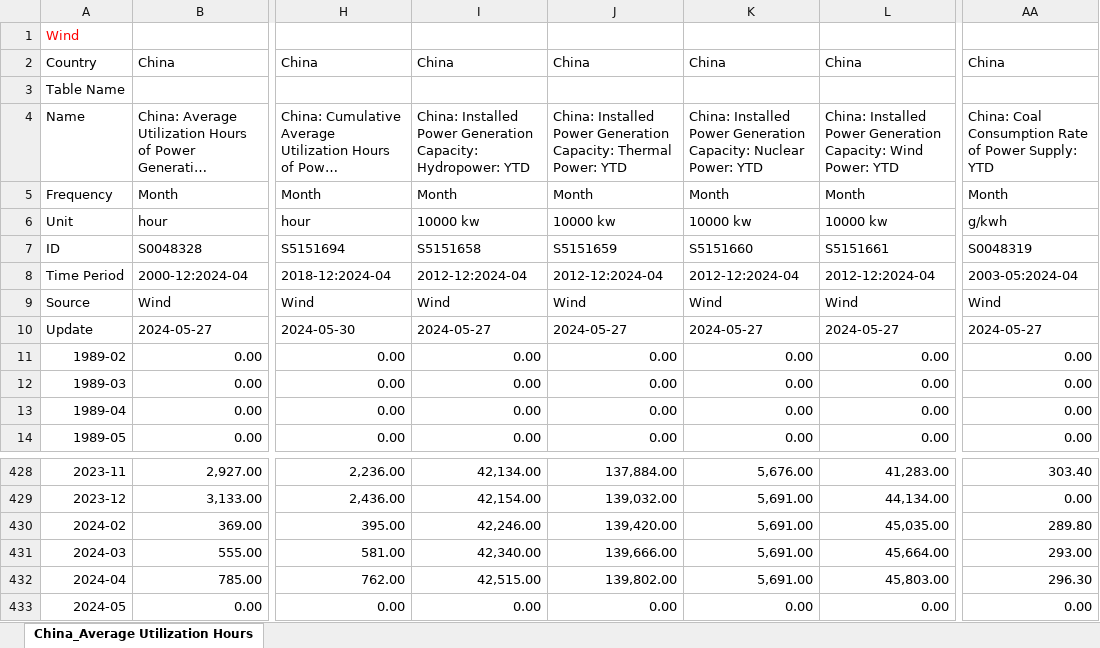
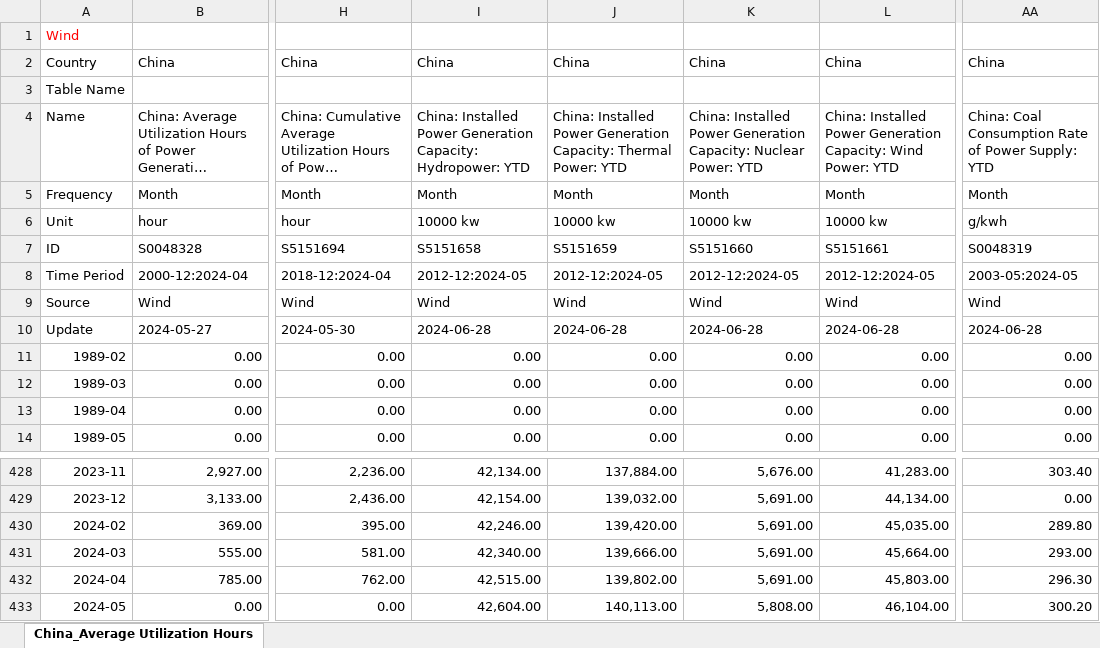
Before and after one commit to energyandcleanair/china_co2, an Excel workbook: inst/extdata/generation-consumption-utilization-capacity.xlsx, sheet China_Average Utilization Hours, drawn as a sheet; only a part is shown, gaps mark what is left out; long unchanged cells end in …; values as stored, in another font and other column widths than the file's, no borders; the diff names each change by its address in the sheet, - before the commit and + after, or states it on an @@ line.

```diff
--- a/inst/extdata/generation-consumption-utilization-capacity.xlsx (sheet China_Average Utilization Hours)
+++ b/inst/extdata/generation-consumption-utilization-capacity.xlsx (sheet China_Average Utilization Hours)
-I8: 2012-12:2024-04
+I8: 2012-12:2024-05
-J8: 2012-12:2024-04
+J8: 2012-12:2024-05
-K8: 2012-12:2024-04
+K8: 2012-12:2024-05
-L8: 2012-12:2024-04
+L8: 2012-12:2024-05
-AA8: 2003-05:2024-04
+AA8: 2003-05:2024-05
-I10: 2024-05-27
+I10: 2024-06-28
-J10: 2024-05-27
+J10: 2024-06-28
-K10: 2024-05-27
+K10: 2024-06-28
-L10: 2024-05-27
+L10: 2024-06-28
-AA10: 2024-05-27
+AA10: 2024-06-28
-I433: 0.00
+I433: 42,604.00
-J433: 0.00
+J433: 140,113.00
-K433: 0.00
+K433: 5,808.00
-L433: 0.00
+L433: 46,104.00
-AA433: 0.00
+AA433: 300.20
```
Also changed, not shown: inst/extdata/Power Capacity.xlsx.
